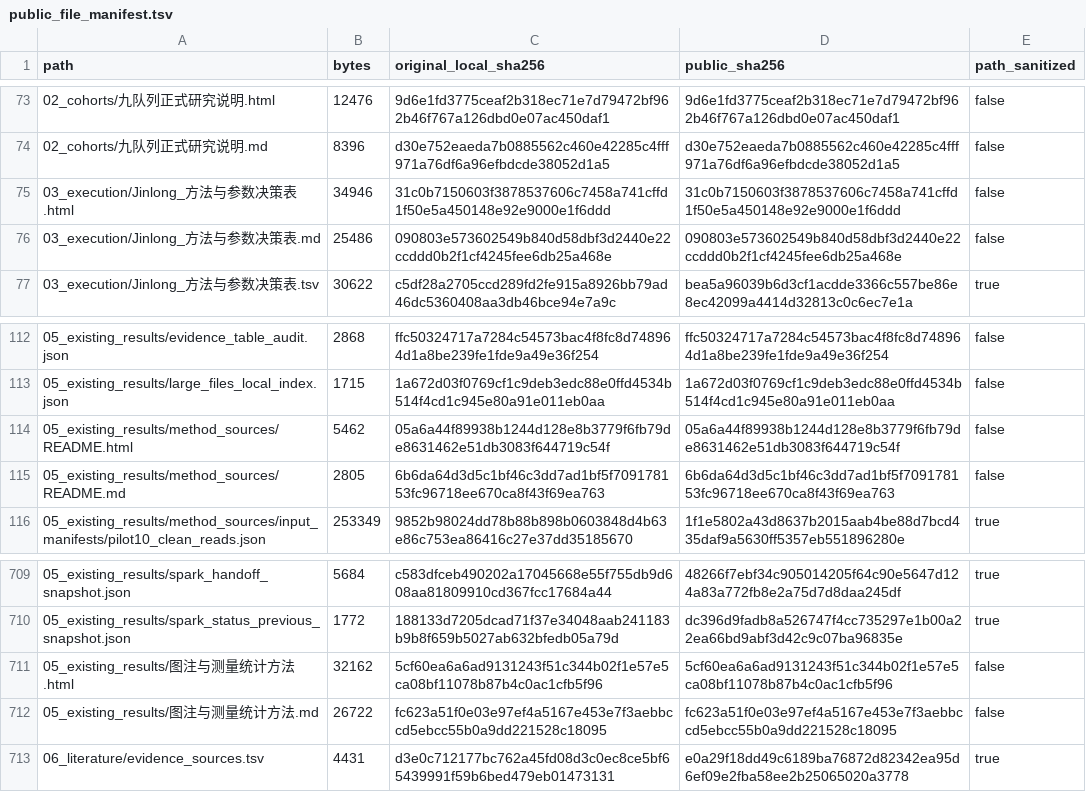
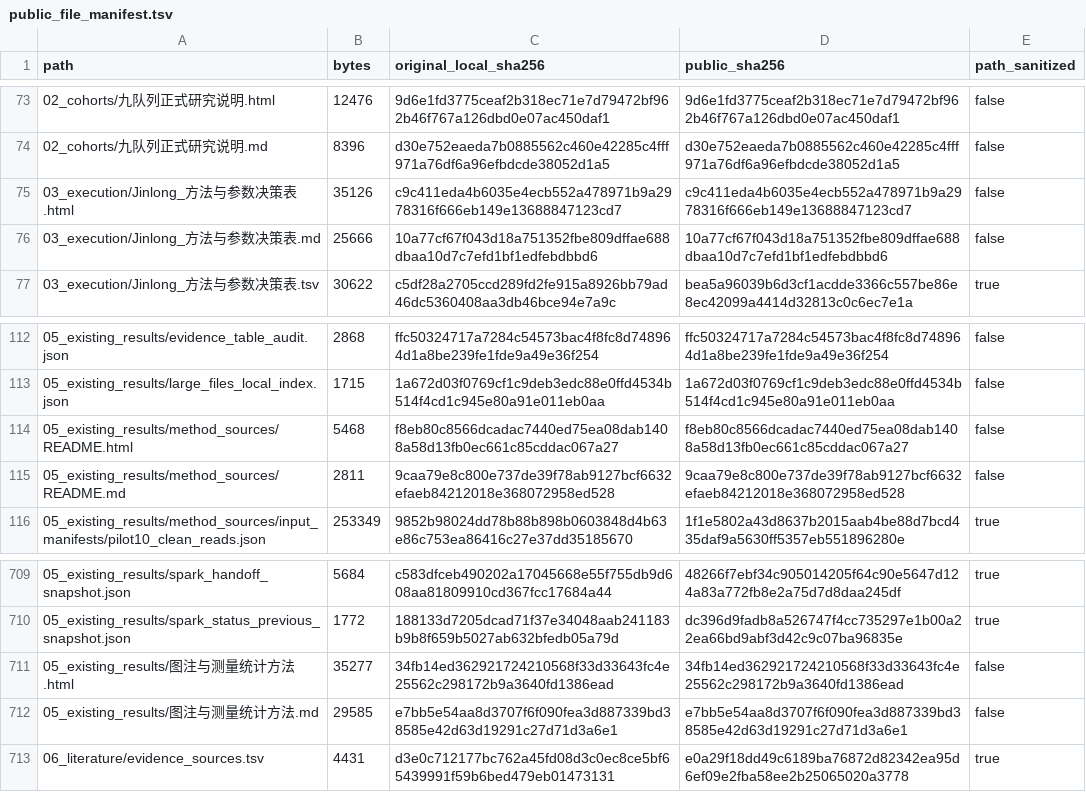
Before and after one commit to sendi-YUKI/p0075e2-CRCprophage-Sendi, a TSV file: 90_package/public_file_manifest.tsv, drawn as a sheet; only a part is shown, gaps mark what is left out; the diff covers the shown part only.

```diff
--- a/90_package/public_file_manifest.tsv
+++ b/90_package/public_file_manifest.tsv
@@ -74,4 +74,4 @@ path	bytes	original_local_sha256	public_sha256	path_sanitized
 02_cohorts/九队列正式研究说明.md	8396	d30e752eaeda7b0885562c460e42285c4fff971a76df6a96efbdcde38052d1a5	d30e752eaeda7b0885562c460e42285c4fff971a76df6a96efbdcde38052d1a5	false
-03_execution/Jinlong_方法与参数决策表.html	34946	31c0b7150603f3878537606c7458a741cffd1f50e5a450148e92e9000e1f6ddd	31c0b7150603f3878537606c7458a741cffd1f50e5a450148e92e9000e1f6ddd	false
-03_execution/Jinlong_方法与参数决策表.md	25486	090803e573602549b840d58dbf3d2440e22ccddd0b2f1cf4245fee6db25a468e	090803e573602549b840d58dbf3d2440e22ccddd0b2f1cf4245fee6db25a468e	false
+03_execution/Jinlong_方法与参数决策表.html	35126	c9c411eda4b6035e4ecb552a478971b9a2978316f666eb149e13688847123cd7	c9c411eda4b6035e4ecb552a478971b9a2978316f666eb149e13688847123cd7	false
+03_execution/Jinlong_方法与参数决策表.md	25666	10a77cf67f043d18a751352fbe809dffae688dbaa10d7c7efd1bf1edfebdbbd6	10a77cf67f043d18a751352fbe809dffae688dbaa10d7c7efd1bf1edfebdbbd6	false
 03_execution/Jinlong_方法与参数决策表.tsv	30622	c5df28a2705ccd289fd2fe915a8926bb79ad46dc5360408aa3db46bce94e7a9c	bea5a96039b6d3cf1acdde3366c557be86e8ec42099a4414d32813c0c6ec7e1a	true
@@ -113,4 +113,4 @@ path	bytes	original_local_sha256	public_sha256	path_sanitized
 05_existing_results/large_files_local_index.json	1715	1a672d03f0769cf1c9deb3edc88e0ffd4534b514f4cd1c945e80a91e011eb0aa	1a672d03f0769cf1c9deb3edc88e0ffd4534b514f4cd1c945e80a91e011eb0aa	false
-05_existing_results/method_sources/README.html	5462	05a6a44f89938b1244d128e8b3779f6fb79de8631462e51db3083f644719c54f	05a6a44f89938b1244d128e8b3779f6fb79de8631462e51db3083f644719c54f	false
-05_existing_results/method_sources/README.md	2805	6b6da64d3d5c1bf46c3dd7ad1bf5f709178153fc96718ee670ca8f43f69ea763	6b6da64d3d5c1bf46c3dd7ad1bf5f709178153fc96718ee670ca8f43f69ea763	false
+05_existing_results/method_sources/README.html	5468	f8eb80c8566dcadac7440ed75ea08dab1408a58d13fb0ec661c85cddac067a27	f8eb80c8566dcadac7440ed75ea08dab1408a58d13fb0ec661c85cddac067a27	false
+05_existing_results/method_sources/README.md	2811	9caa79e8c800e737de39f78ab9127bcf6632efaeb84212018e368072958ed528	9caa79e8c800e737de39f78ab9127bcf6632efaeb84212018e368072958ed528	false
 05_existing_results/method_sources/input_manifests/pilot10_clean_reads.json	253349	9852b98024dd78b88b898b0603848d4b63e86c753ea86416c27e37dd35185670	1f1e5802a43d8637b2015aab4be88d7bcd435daf9a5630ff5357eb551896280e	true
@@ -710,4 +710,4 @@ path	bytes	original_local_sha256	public_sha256	path_sanitized
 05_existing_results/spark_status_previous_snapshot.json	1772	188133d7205dcad71f37e34048aab241183b9b8f659b5027ab632bfedb05a79d	dc396d9fadb8a526747f4cc735297e1b00a22ea66bd9abf3d42c9c07ba96835e	true
-05_existing_results/图注与测量统计方法.html	32162	5cf60ea6a6ad9131243f51c344b02f1e57e5ca08bf11078b87b4c0ac1cfb5f96	5cf60ea6a6ad9131243f51c344b02f1e57e5ca08bf11078b87b4c0ac1cfb5f96	false
-05_existing_results/图注与测量统计方法.md	26722	fc623a51f0e03e97ef4a5167e453e7f3aebbccd5ebcc55b0a9dd221528c18095	fc623a51f0e03e97ef4a5167e453e7f3aebbccd5ebcc55b0a9dd221528c18095	false
+05_existing_results/图注与测量统计方法.html	35277	34fb14ed362921724210568f33d33643fc4e25562c298172b9a3640fd1386ead	34fb14ed362921724210568f33d33643fc4e25562c298172b9a3640fd1386ead	false
+05_existing_results/图注与测量统计方法.md	29585	e7bb5e54aa8d3707f6f090fea3d887339bd38585e42d63d19291c27d71d3a6e1	e7bb5e54aa8d3707f6f090fea3d887339bd38585e42d63d19291c27d71d3a6e1	false
 06_literature/evidence_sources.tsv	4431	d3e0c712177bc762a45fd08d3c0ec8ce5bf65439991f59b6bed479eb01473131	e0a29f18dd49c6189ba76872d82342ea95d6ef09e2fba58ee2b25065020a3778	true
```
Also changed, not shown: 2 added rows, 2 removed rows and 27 edited cells elsewhere in this file, 19 other files.
